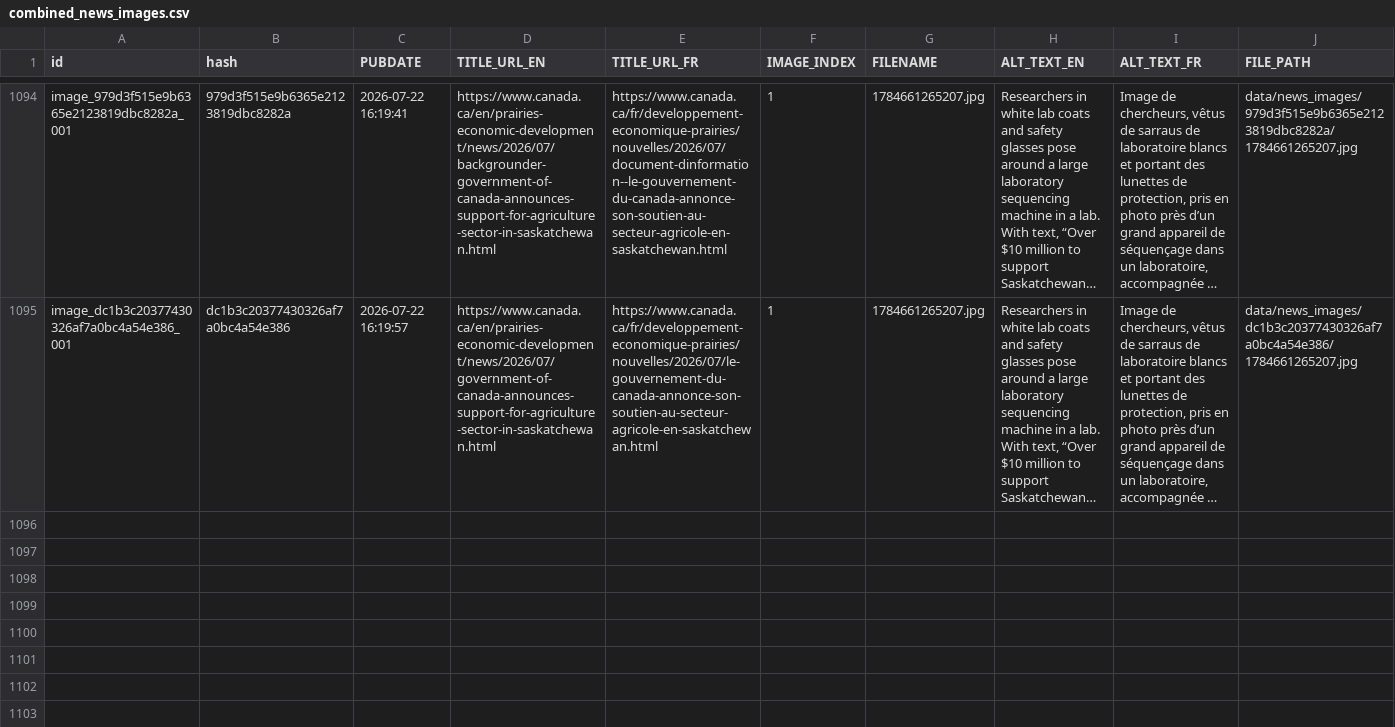
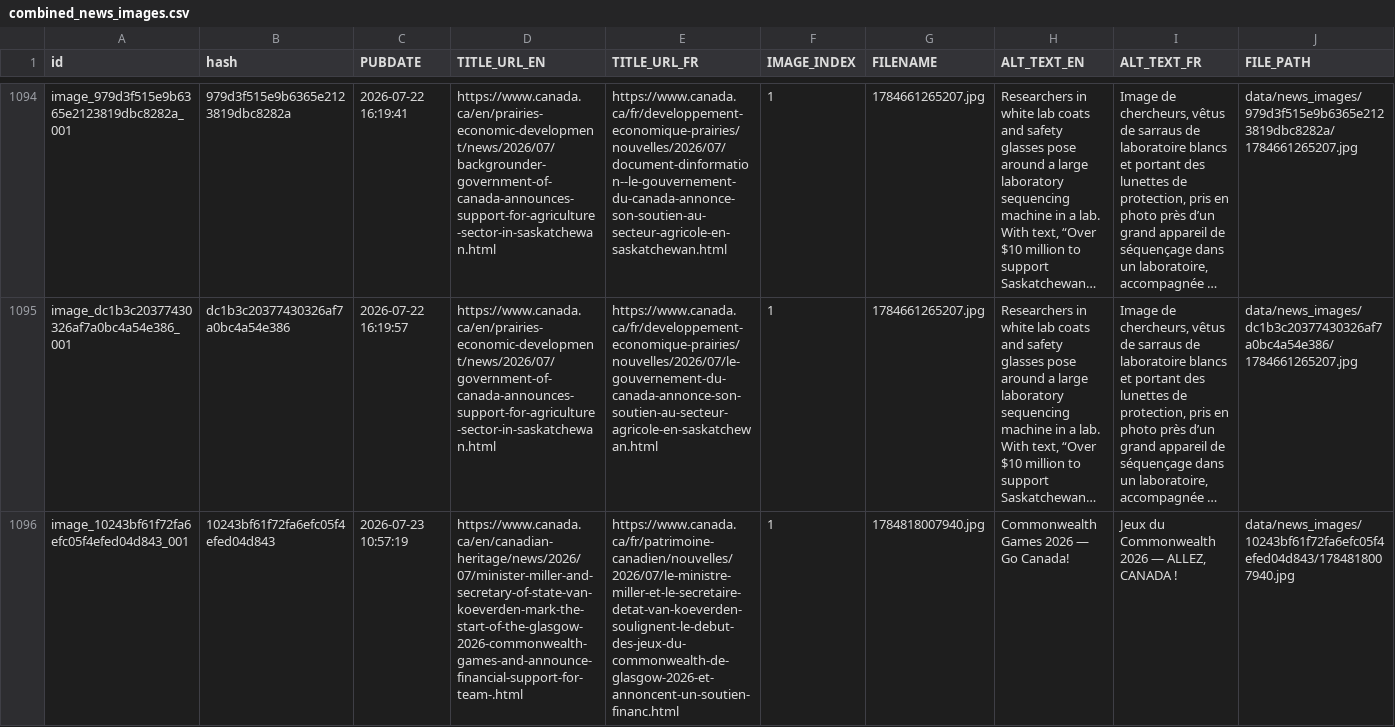
Before and after one commit to PatLittle/GC-News-Nouvelles-GC, a CSV file: combined_news_images.csv, drawn as a sheet; only a part is shown, gaps mark what is left out; long unchanged cells end in …; rows hold the shown columns only; the diff names each change by its address in the sheet, - before the commit and + after, or states it on an @@ line.

```diff
--- a/combined_news_images.csv
+++ b/combined_news_images.csv
+row 1096: image_10243bf61f72fa6efc05f4efed04d843_001 | 10243bf61f72fa6efc05f4efed04d843 | 2026-07-23 10:57:19 | https://www.canada.ca/en/canadian-heritage/news/2026/07/minister-miller-and-secretary-of-state-van-koeverden-mark-the-start-of-the-glasgow-2026-commonwealth-games-and-announce-financial-support-for-team-.html | https://www.canada.ca/fr/patrimoine-canadien/nouvelles/2026/07/le-ministre-miller-et-le-secretaire-detat-van-koeverden-soulignent-le-debut-des-jeux-du-commonwealth-de-glasgow-2026-et-annoncent-un-soutien-financ.html | 1 | 1784818007940.jpg | Commonwealth Games 2026 — Go Canada! | Jeux du Commonwealth 2026 — ALLEZ, CANADA ! | data/news_images/10243bf61f72fa6efc05f4efed04d843/1784818007940.jpg
```
Also changed, not shown: 2 other files.
